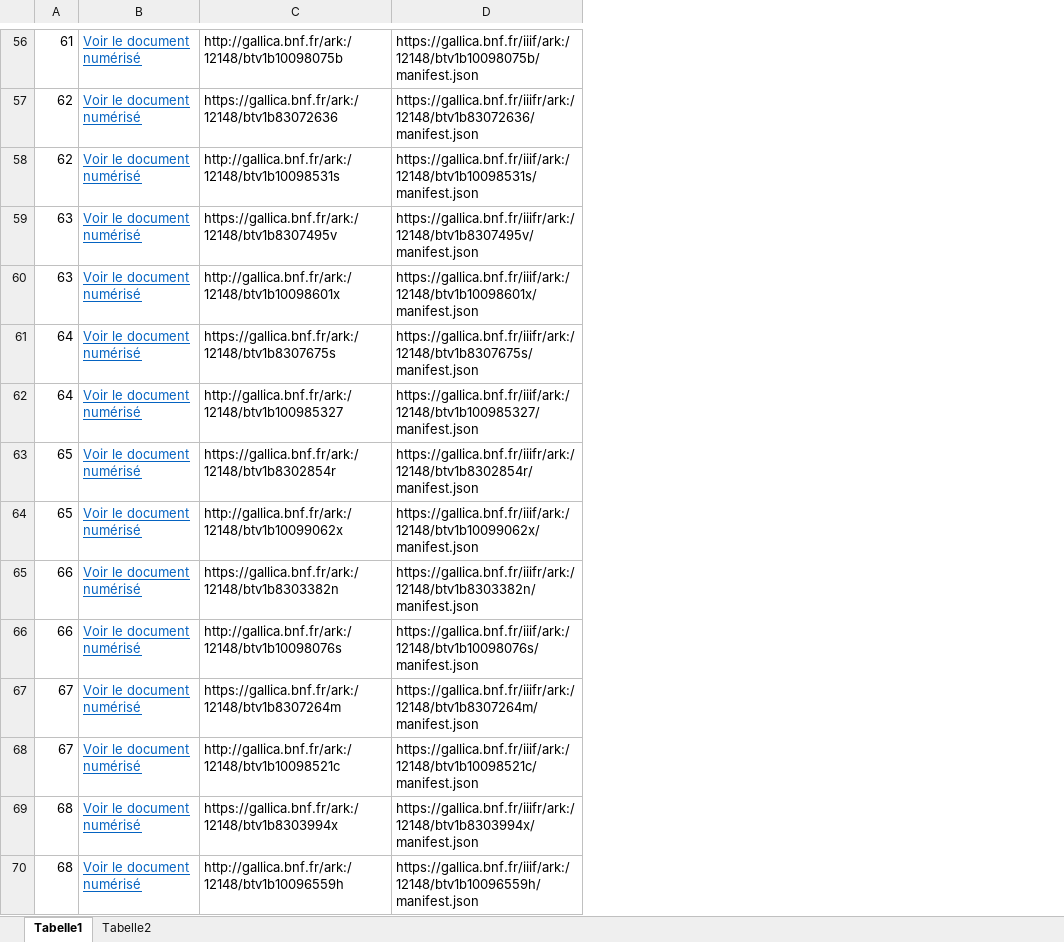
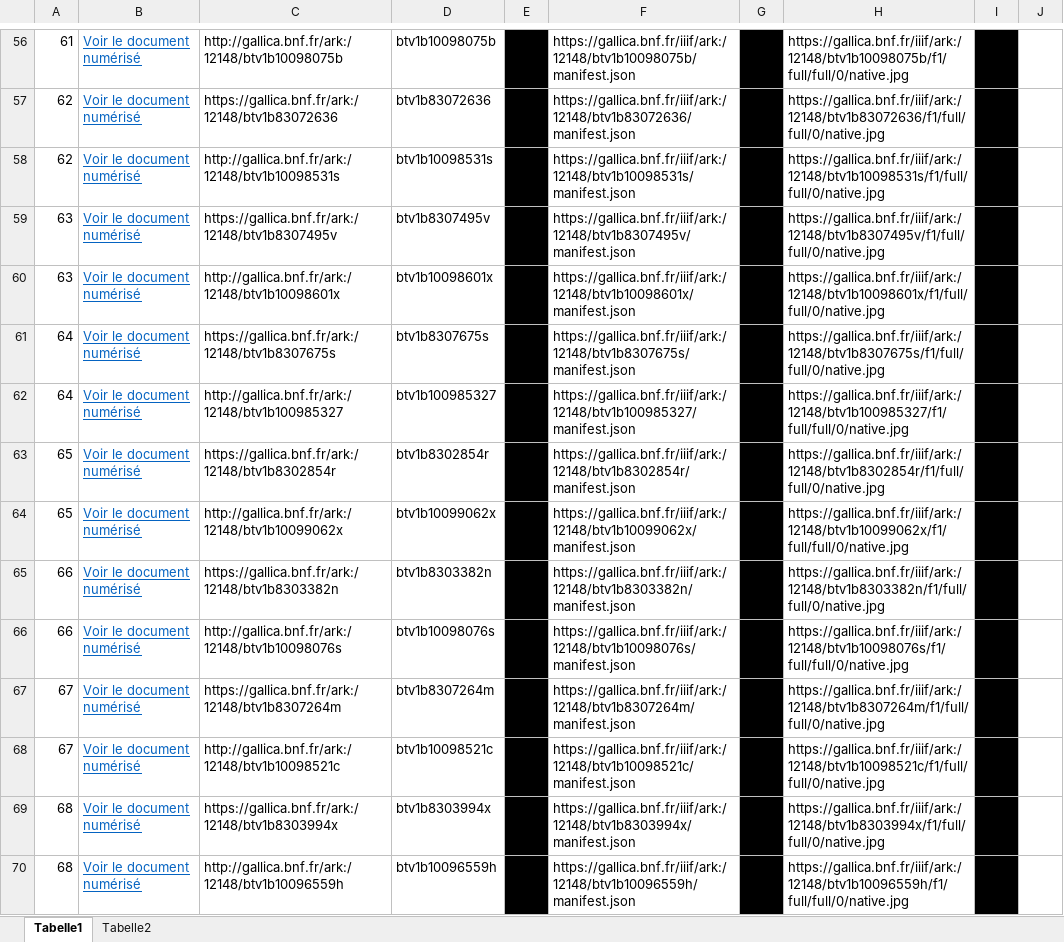
Before and after one commit to brunogml/rKTs, an Excel workbook: zzz in progress/PT/id PT BNF.xlsm, sheet Tabelle1, drawn as a sheet; only a part is shown, gaps mark what is left out; values as stored, in another font and other column widths than the file's, no borders; addresses are those after the commit; the diff covers the shown part only; the diff names each change by its address in the sheet, - before the commit and + after, or states it on an @@ line.

```diff
--- a/zzz in progress/PT/id PT BNF.xlsm (sheet Tabelle1)
+++ b/zzz in progress/PT/id PT BNF.xlsm (sheet Tabelle1)
+column D, rows 56-70: btv1b10098075b | btv1b83072636 | btv1b10098531s | btv1b8307495v | btv1b10098601x | btv1b8307675s | btv1b100985327 | btv1b8302854r | btv1b10099062x | btv1b8303382n | btv1b10098076s | btv1b8307264m | btv1b10098521c | btv1b8303994x | btv1b10096559h
+column E, empty
+column G, empty
+column H, rows 56-70: https://gallica.bnf.fr/iiif/ark:/12148/btv1b10098075b/f1/full/full/0/native.jpg | https://gallica.bnf.fr/iiif/ark:/12148/btv1b83072636/f1/full/full/0/native.jpg | https://gallica.bnf.fr/iiif/ark:/12148/btv1b10098531s/f1/full/full/0/native.jpg | https://gallica.bnf.fr/iiif/ark:/12148/btv1b8307495v/f1/full/full/0/native.jpg | https://gallica.bnf.fr/iiif/ark:/12148/btv1b10098601x/f1/full/full/0/native.jpg | https://gallica.bnf.fr/iiif/ark:/12148/btv1b8307675s/f1/full/full/0/native.jpg | https://gallica.bnf.fr/iiif/ark:/12148/btv1b100985327/f1/full/full/0/native.jpg | https://gallica.bnf.fr/iiif/ark:/12148/btv1b8302854r/f1/full/full/0/native.jpg | https://gallica.bnf.fr/iiif/ark:/12148/btv1b10099062x/f1/full/full/0/native.jpg | https://gallica.bnf.fr/iiif/ark:/12148/btv1b8303382n/f1/full/full/0/native.jpg | https://gallica.bnf.fr/iiif/ark:/12148/btv1b10098076s/f1/full/full/0/native.jpg | https://gallica.bnf.fr/iiif/ark:/12148/btv1b8307264m/f1/full/full/0/native.jpg | https://gallica.bnf.fr/iiif/ark:/12148/btv1b10098521c/f1/full/full/0/native.jpg | https://gallica.bnf.fr/iiif/ark:/12148/btv1b8303994x/f1/full/full/0/native.jpg | https://gallica.bnf.fr/iiif/ark:/12148/btv1b10096559h/f1/full/full/0/native.jpg
+column I, empty
+column J, empty
-F57: https://gallica.bnf.fr/iiifr/ark:/12148/btv1b83072636/manifest.json
+F57: https://gallica.bnf.fr/iiif/ark:/12148/btv1b83072636/manifest.json
-F59: https://gallica.bnf.fr/iiifr/ark:/12148/btv1b8307495v/manifest.json
+F59: https://gallica.bnf.fr/iiif/ark:/12148/btv1b8307495v/manifest.json
-F61: https://gallica.bnf.fr/iiifr/ark:/12148/btv1b8307675s/manifest.json
+F61: https://gallica.bnf.fr/iiif/ark:/12148/btv1b8307675s/manifest.json
-F63: https://gallica.bnf.fr/iiifr/ark:/12148/btv1b8302854r/manifest.json
+F63: https://gallica.bnf.fr/iiif/ark:/12148/btv1b8302854r/manifest.json
-F65: https://gallica.bnf.fr/iiifr/ark:/12148/btv1b8303382n/manifest.json
+F65: https://gallica.bnf.fr/iiif/ark:/12148/btv1b8303382n/manifest.json
-F67: https://gallica.bnf.fr/iiifr/ark:/12148/btv1b8307264m/manifest.json
+F67: https://gallica.bnf.fr/iiif/ark:/12148/btv1b8307264m/manifest.json
-F69: https://gallica.bnf.fr/iiifr/ark:/12148/btv1b8303994x/manifest.json
+F69: https://gallica.bnf.fr/iiif/ark:/12148/btv1b8303994x/manifest.json
```
Also changed, not shown: 457 edited cells elsewhere in this sheet, formulas that keep their value, 4 other files.
